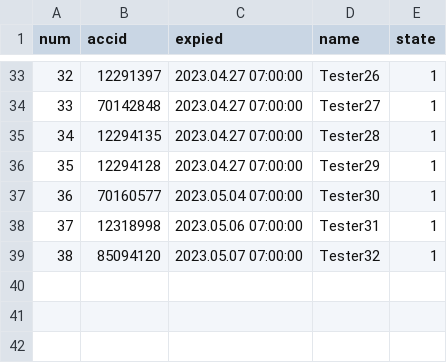
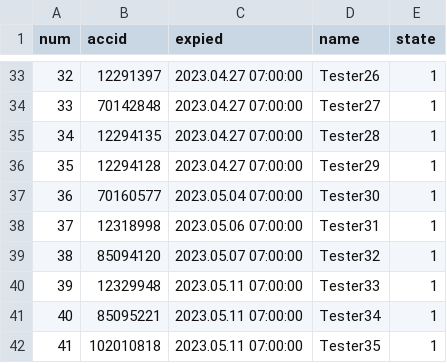
Before and after one commit to darkangelFX/TheArch, a CSV file: Lic/AAuser.csv, drawn as a sheet; only a part is shown, gaps mark what is left out.

Commit message:
Update AAuser.csv

```diff
--- a/Lic/AAuser.csv
+++ b/Lic/AAuser.csv
@@ -39 +39,4 @@
 38,85094120,2023.05.07 07:00:00,Tester32,1
+39,12329948,2023.05.11 07:00:00,Tester33,1
+40,85095221,2023.05.11 07:00:00,Tester34,1
+41,102010818,2023.05.11 07:00:00,Tester35,1
```
